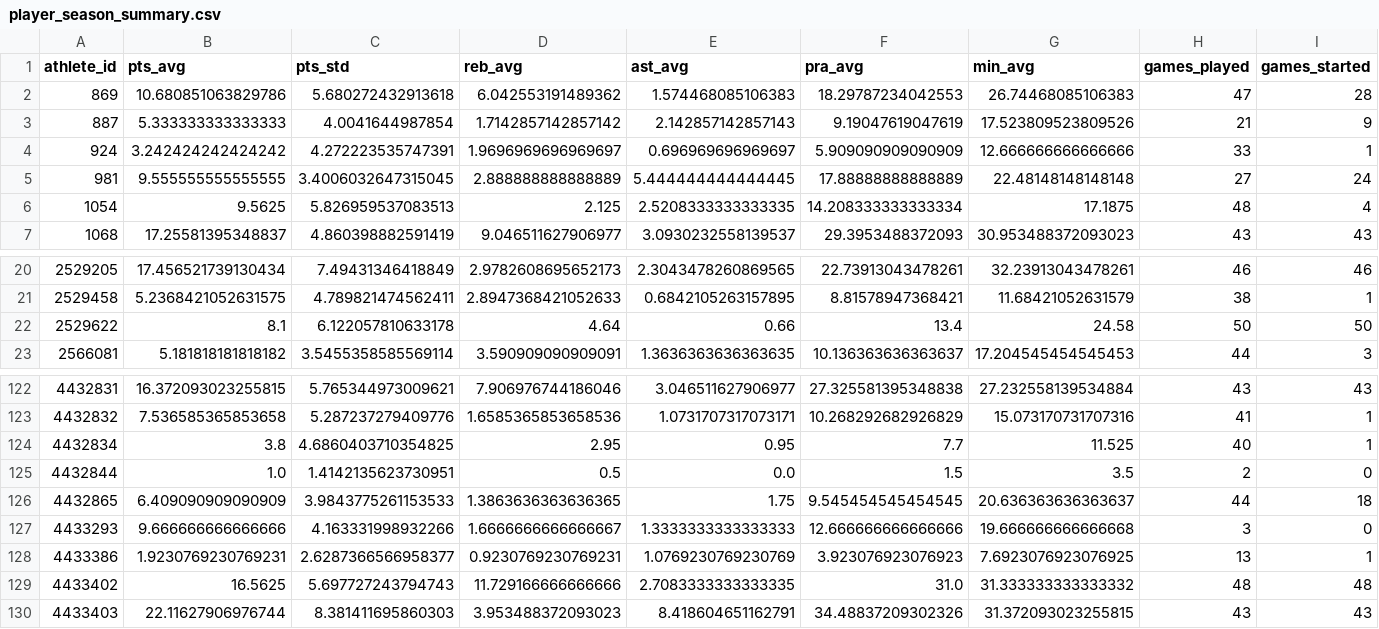
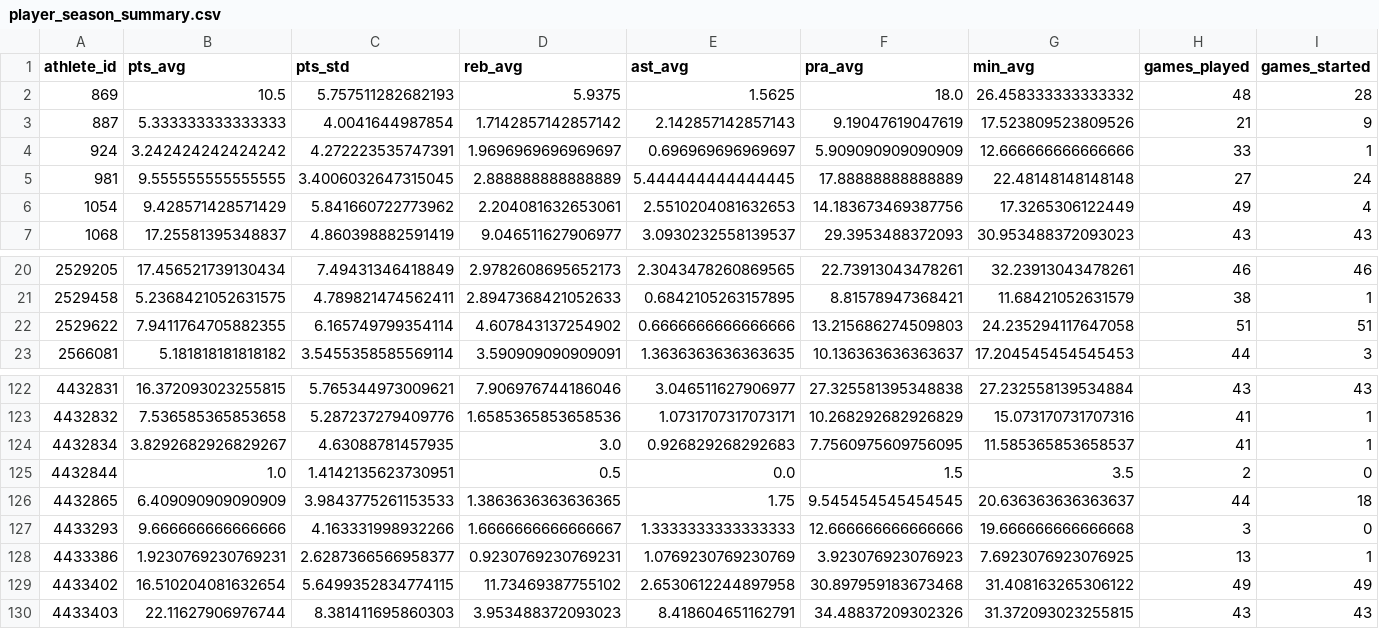
Before and after one commit to kbsmd-sportsmusicdata/props_dashboard, a CSV file: data/processed/player_season_summary.csv, drawn as a sheet; only a part is shown, gaps mark what is left out; the diff covers the shown part only; the diff names each change by its address in the sheet, - before the commit and + after, or states it on an @@ line.

```diff
--- a/data/processed/player_season_summary.csv
+++ b/data/processed/player_season_summary.csv
-B2 (pts_avg): 10.680851063829786
+B2 (pts_avg): 10.5
-C2 (pts_std): 5.680272432913618
+C2 (pts_std): 5.757511282682193
-D2 (reb_avg): 6.042553191489362
+D2 (reb_avg): 5.9375
-E2 (ast_avg): 1.574468085106383
+E2 (ast_avg): 1.5625
-F2 (pra_avg): 18.29787234042553
+F2 (pra_avg): 18.0
-G2 (min_avg): 26.74468085106383
+G2 (min_avg): 26.458333333333332
-H2 (games_played): 47
+H2 (games_played): 48
-B6 (pts_avg): 9.5625
+B6 (pts_avg): 9.428571428571429
-C6 (pts_std): 5.826959537083513
+C6 (pts_std): 5.841660722773962
-D6 (reb_avg): 2.125
+D6 (reb_avg): 2.204081632653061
-E6 (ast_avg): 2.5208333333333335
+E6 (ast_avg): 2.5510204081632653
-F6 (pra_avg): 14.208333333333334
+F6 (pra_avg): 14.183673469387756
-G6 (min_avg): 17.1875
+G6 (min_avg): 17.3265306122449
-H6 (games_played): 48
+H6 (games_played): 49
-B22 (pts_avg): 8.1
+B22 (pts_avg): 7.9411764705882355
-C22 (pts_std): 6.122057810633178
+C22 (pts_std): 6.165749799354114
-D22 (reb_avg): 4.64
+D22 (reb_avg): 4.607843137254902
-E22 (ast_avg): 0.66
+E22 (ast_avg): 0.6666666666666666
-F22 (pra_avg): 13.4
+F22 (pra_avg): 13.215686274509803
-G22 (min_avg): 24.58
+G22 (min_avg): 24.235294117647058
-H22 (games_played): 50
+H22 (games_played): 51
-I22 (games_started): 50
+I22 (games_started): 51
-B124 (pts_avg): 3.8
+B124 (pts_avg): 3.8292682926829267
-C124 (pts_std): 4.6860403710354825
+C124 (pts_std): 4.63088781457935
-D124 (reb_avg): 2.95
+D124 (reb_avg): 3.0
-E124 (ast_avg): 0.95
+E124 (ast_avg): 0.926829268292683
-F124 (pra_avg): 7.7
+F124 (pra_avg): 7.7560975609756095
-G124 (min_avg): 11.525
+G124 (min_avg): 11.585365853658537
-H124 (games_played): 40
+H124 (games_played): 41
-B129 (pts_avg): 16.5625
+B129 (pts_avg): 16.510204081632654
-C129 (pts_std): 5.697727243794743
+C129 (pts_std): 5.6499352834774115
-D129 (reb_avg): 11.729166666666666
+D129 (reb_avg): 11.73469387755102
-E129 (ast_avg): 2.7083333333333335
+E129 (ast_avg): 2.6530612244897958
-F129 (pra_avg): 31.0
+F129 (pra_avg): 30.897959183673468
-G129 (min_avg): 31.333333333333332
+G129 (min_avg): 31.408163265306122
-H129 (games_played): 48
+H129 (games_played): 49
-I129 (games_started): 48
+I129 (games_started): 49
```
Also changed, not shown: 91 edited cells elsewhere in this file, data/processed/team_defensive_profile.csv, 10 other files.
